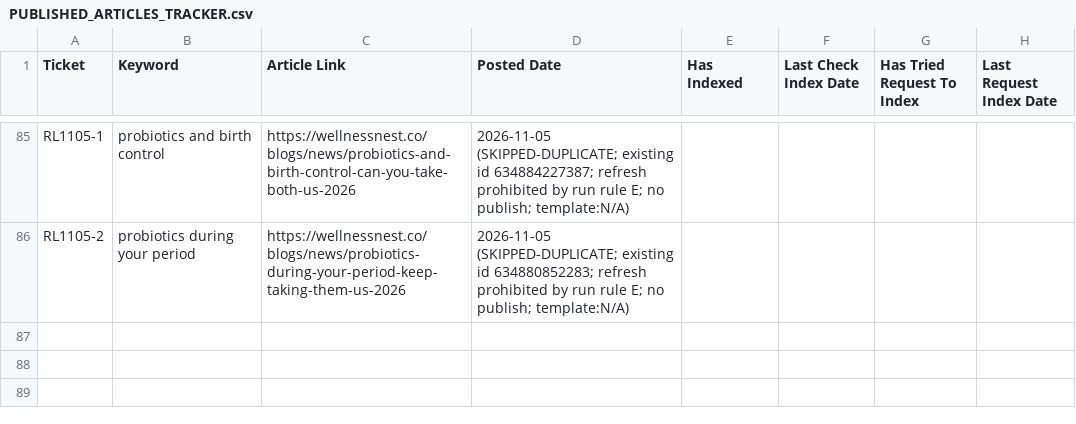
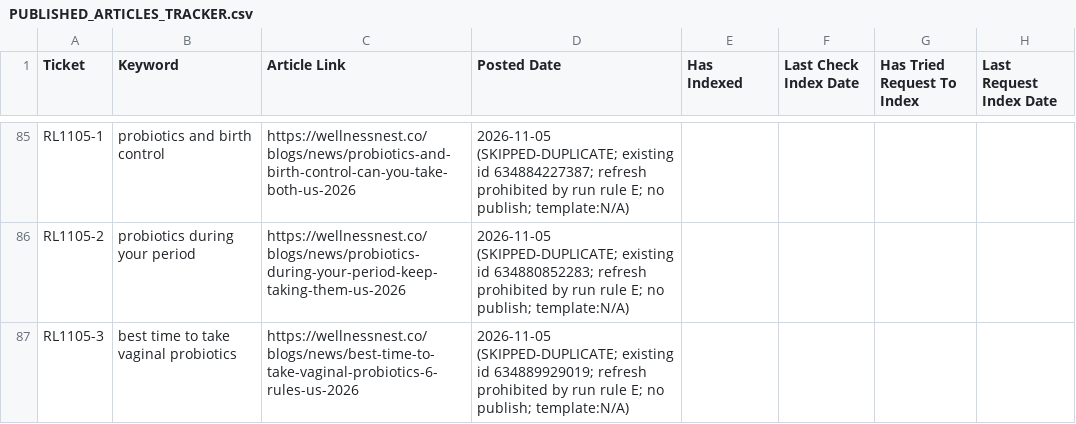
Before and after one commit to tuanquang269/genseo, a CSV file: PUBLISHED_ARTICLES_TRACKER.csv, drawn as a sheet; only a part is shown, gaps mark what is left out.

```diff
--- a/PUBLISHED_ARTICLES_TRACKER.csv
+++ b/PUBLISHED_ARTICLES_TRACKER.csv
@@ -86 +86,2 @@ RL1105-1,probiotics and birth control,https://wellnessnest.co/blogs/news/probiot
 RL1105-2,probiotics during your period,https://wellnessnest.co/blogs/news/probiotics-during-your-period-keep-taking-them-us-2026,2026-11-05 (SKIPPED-DUPLICATE; existing id 634880852283; refresh prohibited by run rule E; no publish; template:N/A),,,,
+RL1105-3,best time to take vaginal probiotics,https://wellnessnest.co/blogs/news/best-time-to-take-vaginal-probiotics-6-rules-us-2026,2026-11-05 (SKIPPED-DUPLICATE; existing id 634889929019; refresh prohibited by run rule E; no publish; template:N/A),,,,
```
Also changed, not shown: 1 other file.
